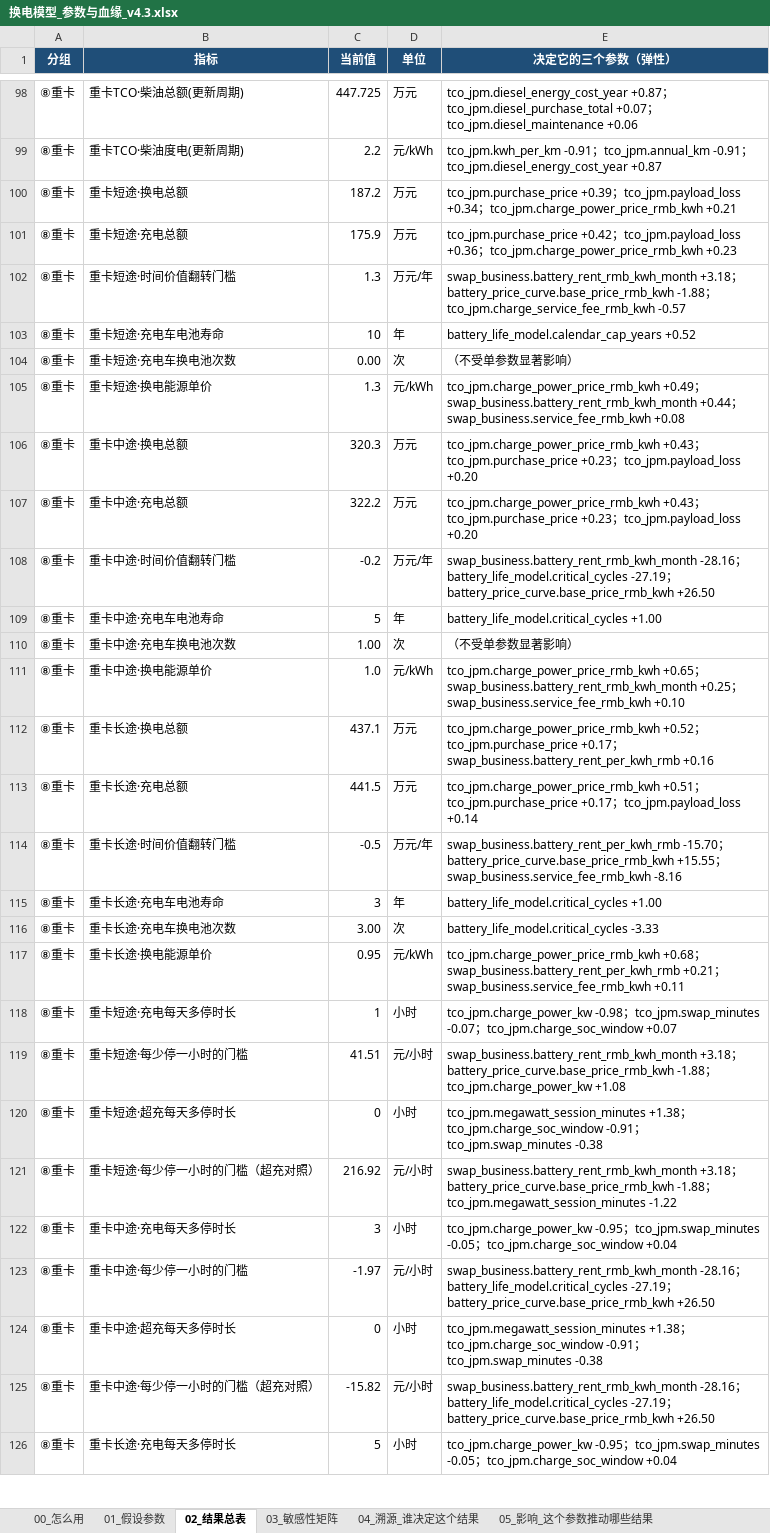
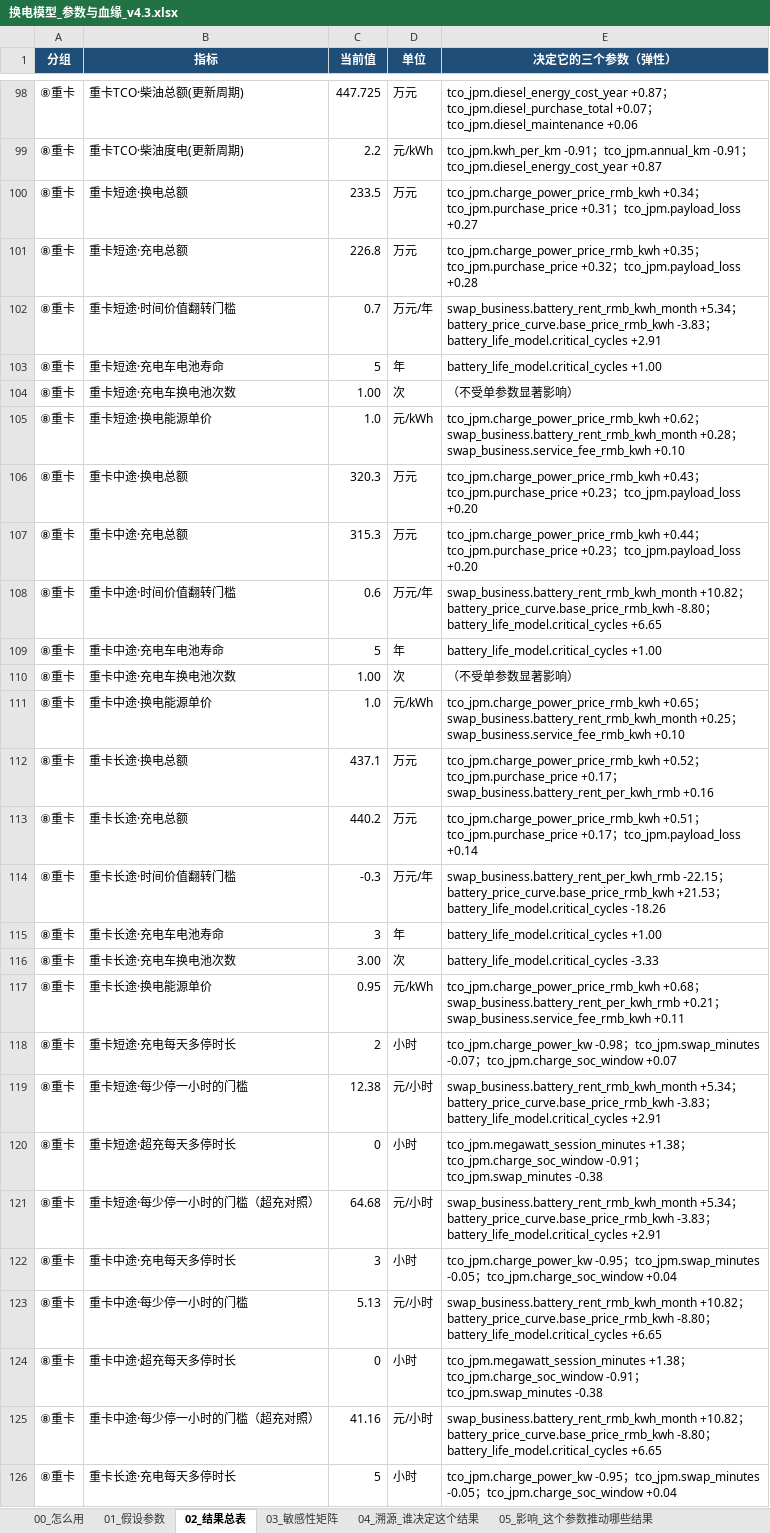
Before and after one commit to kedouzc/energy_ningde, an Excel workbook: 业务/换电/定量计算/换电战略决策模型_v4_3/outputs/换电模型_参数与血缘_v4.3.xlsx, sheet 02_结果总表, drawn as a sheet; only a part is shown, gaps mark what is left out; values as stored, in another font and other column widths than the file's, no borders; 1 other sheet too large or unreadable and not compared; the diff covers the shown part only; the diff names each change by its address in the sheet, - before the commit and + after, or states it on an @@ line.

```diff
--- a/业务/换电/定量计算/换电战略决策模型_v4_3/outputs/换电模型_参数与血缘_v4.3.xlsx (sheet 02_结果总表)
+++ b/业务/换电/定量计算/换电战略决策模型_v4_3/outputs/换电模型_参数与血缘_v4.3.xlsx (sheet 02_结果总表)
-C100 (当前值): 187.2
+C100 (当前值): 233.5
-E100 (决定它的三个参数（弹性）): tco_jpm.purchase_price +0.39；tco_jpm.payload_loss +0.34；tco_jpm.charge_power_price_rmb_kwh +0.21
+E100 (决定它的三个参数（弹性）): tco_jpm.charge_power_price_rmb_kwh +0.34；tco_jpm.purchase_price +0.31；tco_jpm.payload_loss +0.27
-C101 (当前值): 175.9
+C101 (当前值): 226.8
-E101 (决定它的三个参数（弹性）): tco_jpm.purchase_price +0.42；tco_jpm.payload_loss +0.36；tco_jpm.charge_power_price_rmb_kwh +0.23
+E101 (决定它的三个参数（弹性）): tco_jpm.charge_power_price_rmb_kwh +0.35；tco_jpm.purchase_price +0.32；tco_jpm.payload_loss +0.28
-C102 (当前值): 1.3
+C102 (当前值): 0.7
-E102 (决定它的三个参数（弹性）): swap_business.battery_rent_rmb_kwh_month +3.18；battery_price_curve.base_price_rmb_kwh -1.88；tco_jpm.charge_service_fee_rmb_kwh -0.57
+E102 (决定它的三个参数（弹性）): swap_business.battery_rent_rmb_kwh_month +5.34；battery_price_curve.base_price_rmb_kwh -3.83；battery_life_model.critical_cycles +2.91
-C103 (当前值): 10
+C103 (当前值): 5
-E103 (决定它的三个参数（弹性）): battery_life_model.calendar_cap_years +0.52
+E103 (决定它的三个参数（弹性）): battery_life_model.critical_cycles +1.00
-C104 (当前值): 0.00
+C104 (当前值): 1.00
-C105 (当前值): 1.3
+C105 (当前值): 1.0
-E105 (决定它的三个参数（弹性）): tco_jpm.charge_power_price_rmb_kwh +0.49；swap_business.battery_rent_rmb_kwh_month +0.44；swap_business.service_fee_rmb_kwh +0.08
+E105 (决定它的三个参数（弹性）): tco_jpm.charge_power_price_rmb_kwh +0.62；swap_business.battery_rent_rmb_kwh_month +0.28；swap_business.service_fee_rmb_kwh +0.10
-C107 (当前值): 322.2
+C107 (当前值): 315.3
-E107 (决定它的三个参数（弹性）): tco_jpm.charge_power_price_rmb_kwh +0.43；tco_jpm.purchase_price…
+E107 (决定它的三个参数（弹性）): tco_jpm.charge_power_price_rmb_kwh +0.44；tco_jpm.purchase_price…
-C108 (当前值): -0.2
+C108 (当前值): 0.6
-E108 (决定它的三个参数（弹性）): swap_business.battery_rent_rmb_kwh_month -28.16；battery_life_model.critical_cycles -27.19；battery_price_curve.base_price_rmb_kwh +26.50
+E108 (决定它的三个参数（弹性）): swap_business.battery_rent_rmb_kwh_month +10.82；battery_price_curve.base_price_rmb_kwh -8.80；battery_life_model.critical_cycles +6.65
-C113 (当前值): 441.5
+C113 (当前值): 440.2
-C114 (当前值): -0.5
+C114 (当前值): -0.3
-E114 (决定它的三个参数（弹性）): swap_business.battery_rent_per_kwh_rmb -15.70；battery_price_curve.base_price_rmb_kwh +15.55；swap_business.service_fee_rmb_kwh -8.16
+E114 (决定它的三个参数（弹性）): swap_business.battery_rent_per_kwh_rmb -22.15；battery_price_curve.base_price_rmb_kwh +21.53；battery_life_model.critical_cycles -18.26
-C118 (当前值): 1
+C118 (当前值): 2
-C119 (当前值): 41.51
+C119 (当前值): 12.38
-E119 (决定它的三个参数（弹性）): swap_business.battery_rent_rmb_kwh_month +3.18；battery_price_curve.base_price_rmb_kwh -1.88；tco_jpm.charge_power_kw +1.08
+E119 (决定它的三个参数（弹性）): swap_business.battery_rent_rmb_kwh_month +5.34；battery_price_curve.base_price_rmb_kwh -3.83；battery_life_model.critical_cycles +2.91
-C121 (当前值): 216.92
+C121 (当前值): 64.68
-E121 (决定它的三个参数（弹性）): swap_business.battery_rent_rmb_kwh_month +3.18；battery_price_curve.base_price_rmb_kwh -1.88；tco_jpm.megawatt_session_minutes -1.22
+E121 (决定它的三个参数（弹性）): swap_business.battery_rent_rmb_kwh_month +5.34；battery_price_curve.base_price_rmb_kwh -3.83；battery_life_model.critical_cycles +2.91
-C123 (当前值): -1.97
+C123 (当前值): 5.13
-E123 (决定它的三个参数（弹性）): swap_business.battery_rent_rmb_kwh_month -28.16；battery_life_model.critical_cycles -27.19；battery_price_curve.base_price_rmb_kwh +26.50
+E123 (决定它的三个参数（弹性）): swap_business.battery_rent_rmb_kwh_month +10.82；battery_price_curve.base_price_rmb_kwh -8.80；battery_life_model.critical_cycles +6.65
-C125 (当前值): -15.82
+C125 (当前值): 41.16
-E125 (决定它的三个参数（弹性）): swap_business.battery_rent_rmb_kwh_month -28.16；battery_life_model.critical_cycles -27.19；battery_price_curve.base_price_rmb_kwh +26.50
+E125 (决定它的三个参数（弹性）): swap_business.battery_rent_rmb_kwh_month +10.82；battery_price_curve.base_price_rmb_kwh -8.80；battery_life_model.critical_cycles +6.65
```
Also changed, not shown: 384 edited cells elsewhere in this sheet, sheet 04_溯源_谁决定这个结果, sheet 05_影响_这个参数推动哪些结果, sheet 01_假设参数, sheet 06_算法演示_弹性怎么算出来的, 业务/换电/定量计算/换电战略决策模型_v4_3/outputs/换电决策树_v4.3.xlsx, 24 other files.
